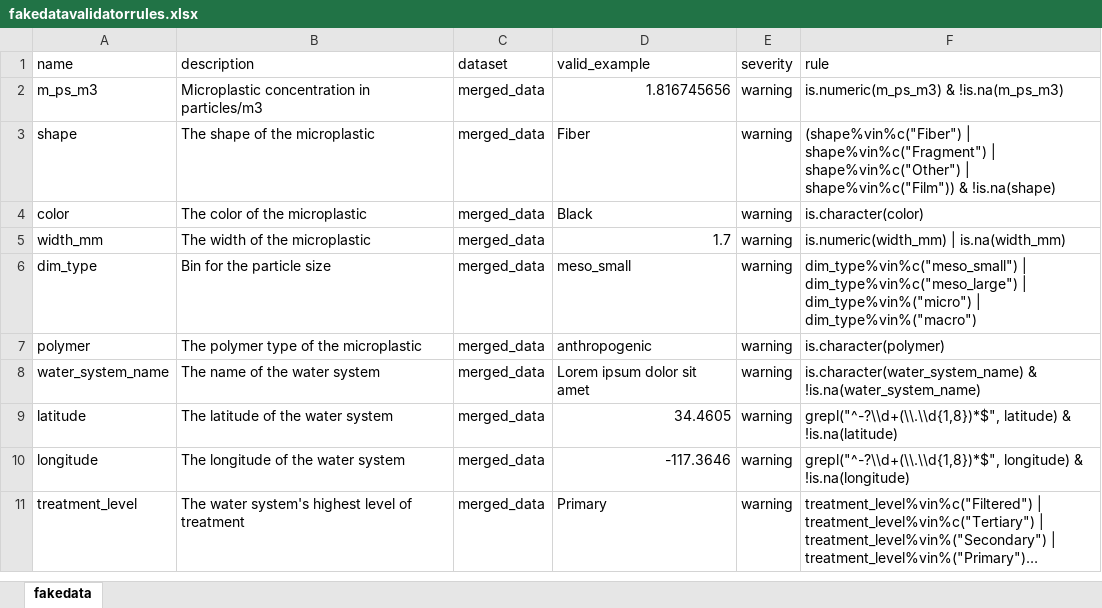
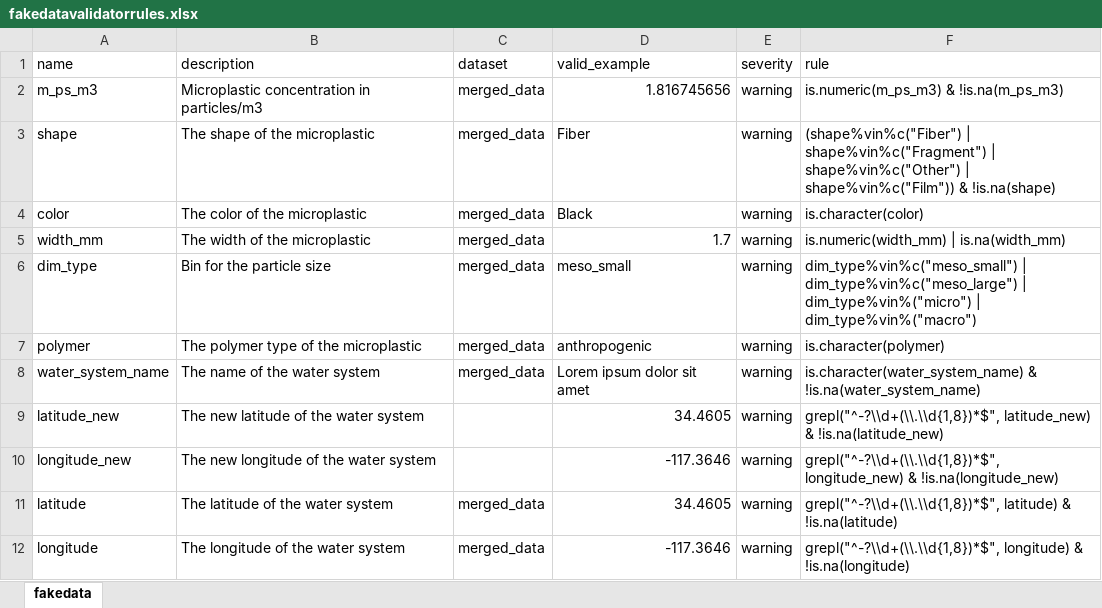
Before and after one commit to Moore-Institute-4-Plastic-Pollution-Res/Microplastic_Data_Portal, an Excel workbook: code/validator/www/microplastic_images/fakedatavalidatorrules.xlsx, sheet fakedata, drawn as a sheet; only a part is shown; the shorter side is filled out with more unchanged rows; long unchanged cells end in …; values as stored, in another font and other column widths than the file's, no borders; the diff names each change by its address in the sheet, - before the commit and + after, or states it on an @@ line.

Commit message:
updates to the fakedatavalidatorrules.xlsx

```diff
--- a/code/validator/www/microplastic_images/fakedatavalidatorrules.xlsx (sheet fakedata)
+++ b/code/validator/www/microplastic_images/fakedatavalidatorrules.xlsx (sheet fakedata)
+row 9: latitude_new | The new latitude of the water system |  | 34.4605 | warning | grepl("^-?\\d+(\\.\\d{1,8})*$", latitude_new) & !is.na(latitude_new)
+row 10: longitude_new | The new longitude of the water system |  | -117.3646 | warning | grepl("^-?\\d+(\\.\\d{1,8})*$", longitude_new) & !is.na(longitude_new)
```
